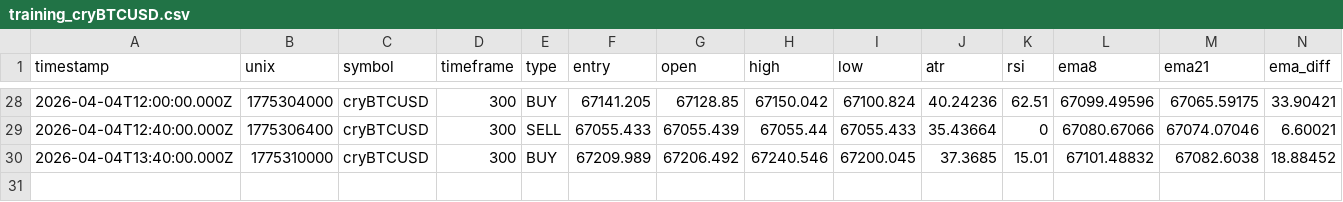
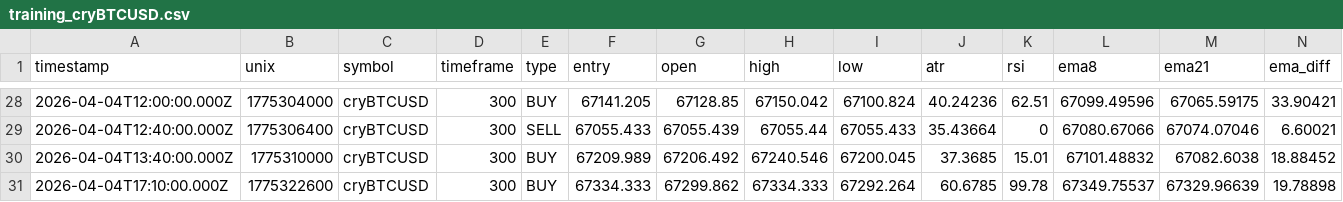
Before and after one commit to jaydxn21/signalBot, a CSV file: training_data/training_cryBTCUSD.csv, drawn as a sheet; only a part is shown, gaps mark what is left out; rows hold the shown columns only; the diff names each change by its address in the sheet, - before the commit and + after, or states it on an @@ line.

Commit message:
add new trade entry for cryBTCUSD and update ultra scalper strategy to v7.0 with fixed stop loss distance

```diff
--- a/training_data/training_cryBTCUSD.csv
+++ b/training_data/training_cryBTCUSD.csv
+row 31: 2026-04-04T17:10:00.000Z | 1775322600 | cryBTCUSD | 300 | BUY | 67334.333 | 67299.862 | 67334.333 | 67292.264 | 60.6785 | 99.78 | 67349.75537 | 67329.96639 | 19.78898
```
Also changed, not shown: 3 other files.
